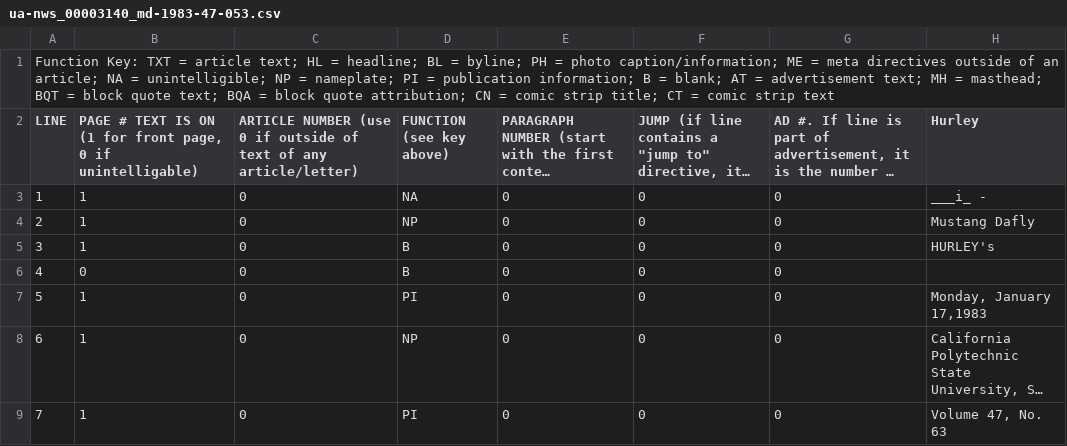
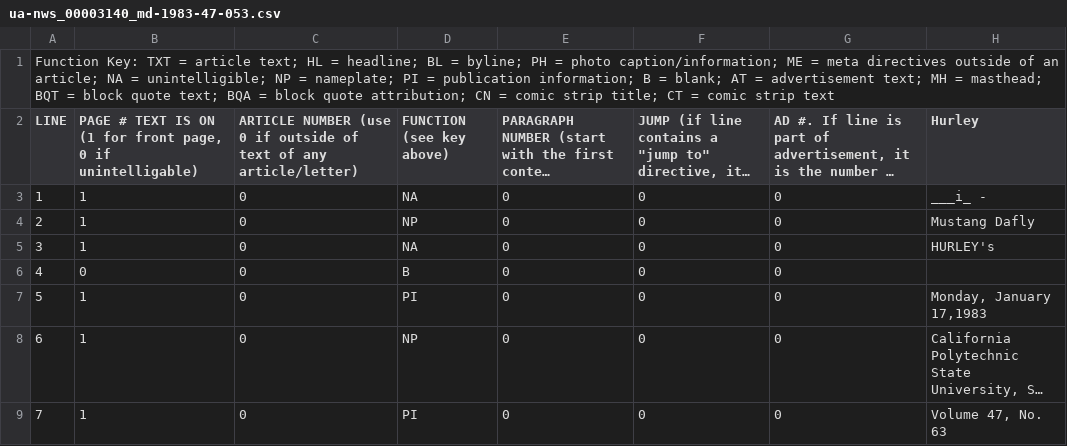
Before and after one commit to jondoughty/article-reconstruction, a CSV file: tagged_data/ua-nws_00003140_md-1983-47-053.csv, drawn as a sheet; only a part is shown; long unchanged cells end in ….

```diff
--- a/tagged_data/ua-nws_00003140_md-1983-47-053.csv
+++ b/tagged_data/ua-nws_00003140_md-1983-47-053.csv
@@ -4,3 +4,3 @@
 2,1,0,"NP",0,0,0,"Mustang Dafly"
-3,1,0,"B",0,0,0,"HURLEY's"
+3,1,0,"NA",0,0,0,"HURLEY's"
 4,0,0,"B",0,0,0,
```
Also changed, not shown: tagged_data/ua-nws_00003303_md-1984-48-075.csv, tagged_data/ua-nws_00003459_md-1985-49-097.csv, 6 other files.
